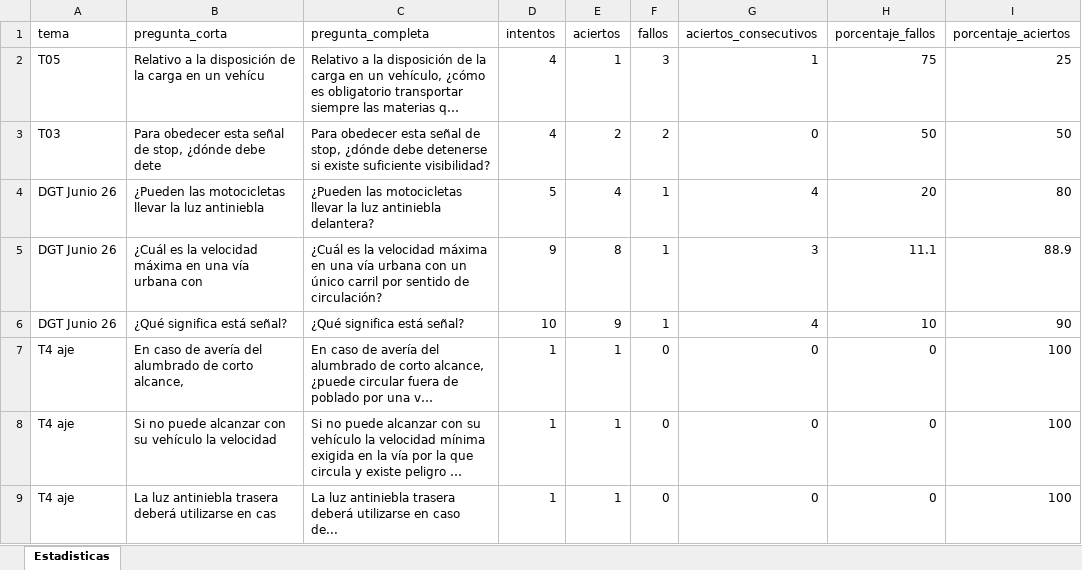
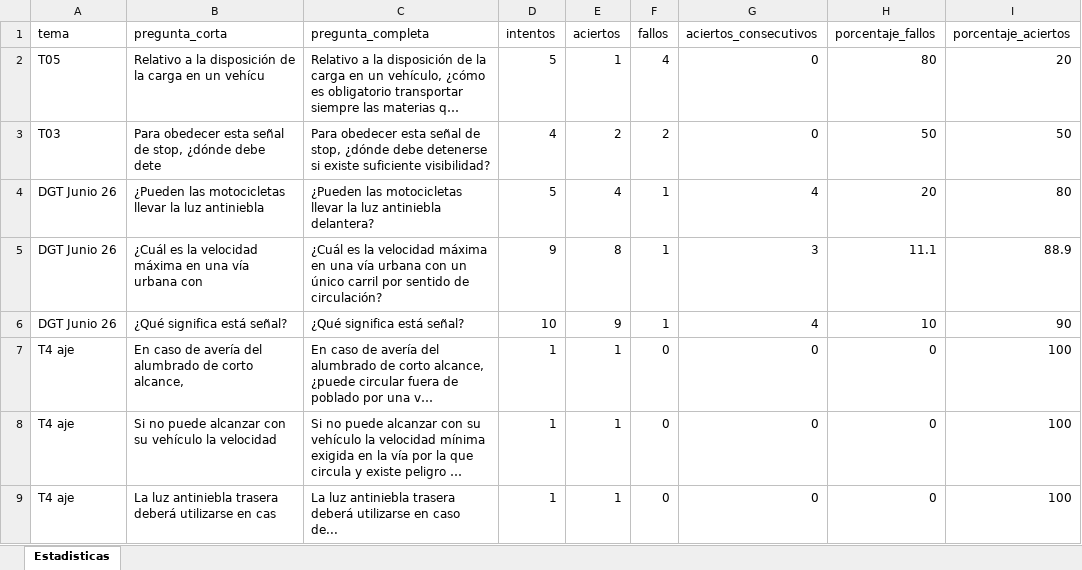
Before and after one commit to Yorchip/AUTOESCUELA, an Excel workbook: estadisticas.xlsx, sheet Estadisticas, drawn as a sheet; only a part is shown; long unchanged cells end in …; values as stored, in another font and other column widths than the file's, no borders; the diff names each change by its address in the sheet, - before the commit and + after, or states it on an @@ line.

Commit message:
📊 Actualización automática de estadísticas

```diff
--- a/estadisticas.xlsx (sheet Estadisticas)
+++ b/estadisticas.xlsx (sheet Estadisticas)
-D2 (intentos): 4
+D2 (intentos): 5
-F2 (fallos): 3
+F2 (fallos): 4
-G2 (aciertos_consecutivos): 1
+G2 (aciertos_consecutivos): 0
-H2 (porcentaje_fallos): 75
+H2 (porcentaje_fallos): 80
-I2 (porcentaje_aciertos): 25
+I2 (porcentaje_aciertos): 20
```
